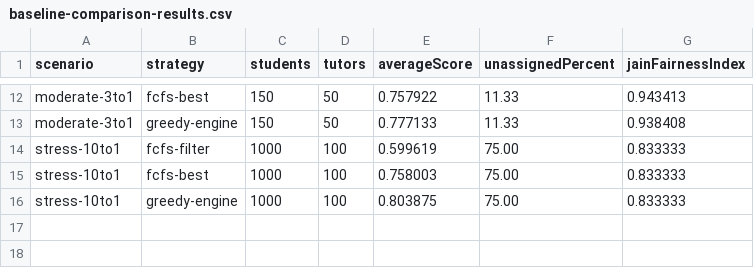
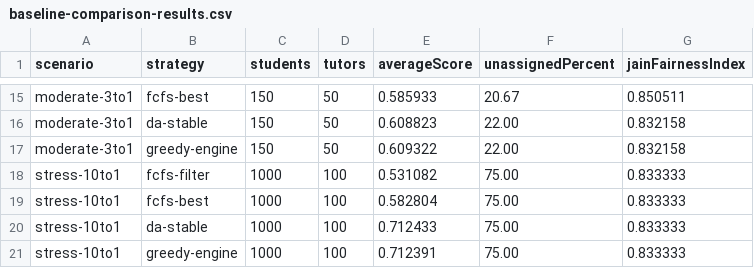
Before and after one commit to sammythadev/student-tutor-platform, a CSV file: backend/docs/benchmarks/baseline-comparison-results.csv, drawn as a sheet; only a part is shown, gaps mark what is left out; addresses are those after the commit; the diff covers the shown part only; the diff names each change by its address in the sheet, - before the commit and + after, or states it on an @@ line.

Commit message:
refactor(eval): honest seeded fixtures + deferred-acceptance baseline
- fixtures: replace index-aligned twin bias with seeded mulberry32 PRNG; decouple student/tutor streams; add learning/teaching pace, specializations, regions

- baselines: add da-stable (student-proposing Gale-Shapley) as 4th strategy

- refresh all benchmark CSVs on honest fixtures; update docs and task log

```diff
--- a/backend/docs/benchmarks/baseline-comparison-results.csv
+++ b/backend/docs/benchmarks/baseline-comparison-results.csv
-E15 (averageScore): 0.757922
+E15 (averageScore): 0.585933
-F15 (unassignedPercent): 11.33
+F15 (unassignedPercent): 20.67
-G15 (jainFairnessIndex): 0.943413
+G15 (jainFairnessIndex): 0.850511
+row 16: moderate-3to1 | da-stable | 150 | 50 | 0.608823 | 22.00 | 0.832158
-E17 (averageScore): 0.777133
+E17 (averageScore): 0.609322
-F17 (unassignedPercent): 11.33
+F17 (unassignedPercent): 22.00
-G17 (jainFairnessIndex): 0.938408
+G17 (jainFairnessIndex): 0.832158
-E18 (averageScore): 0.599619
+E18 (averageScore): 0.531082
-E19 (averageScore): 0.758003
+E19 (averageScore): 0.582804
+row 20: stress-10to1 | da-stable | 1000 | 100 | 0.712433 | 75.00 | 0.833333
-E21 (averageScore): 0.803875
+E21 (averageScore): 0.712391
```
Also changed, not shown: 3 added rows and 30 edited cells elsewhere in this file, backend/docs/benchmarks/evaluation-results.csv, backend/docs/benchmarks/moderate-results.csv, 10 other files.
